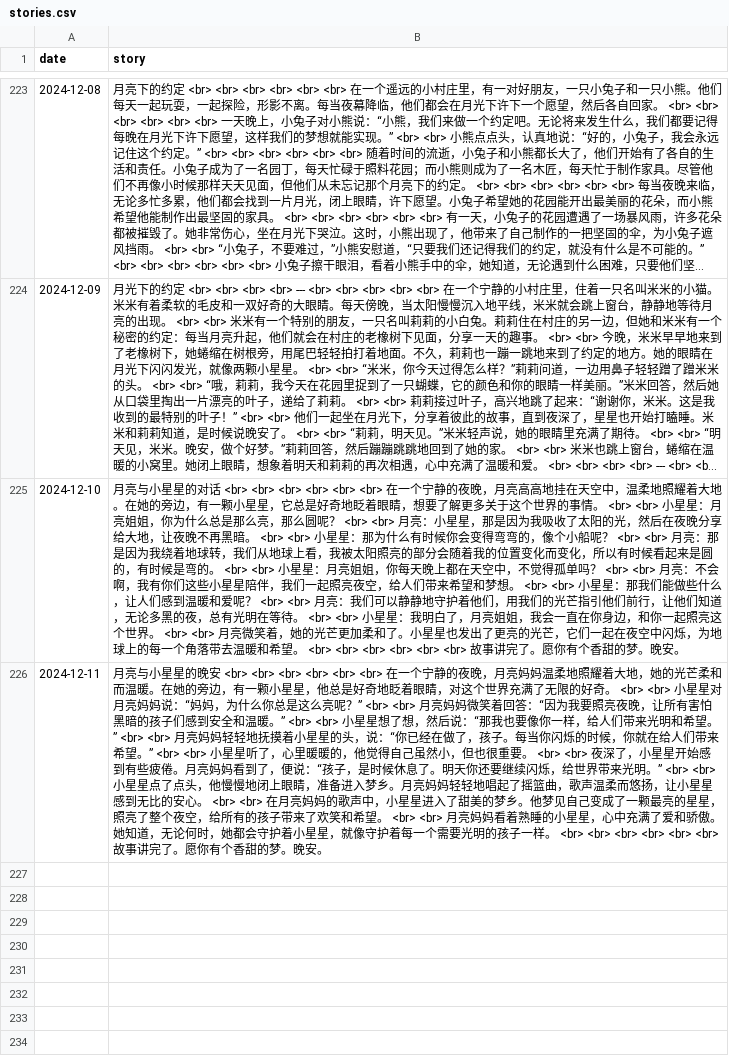
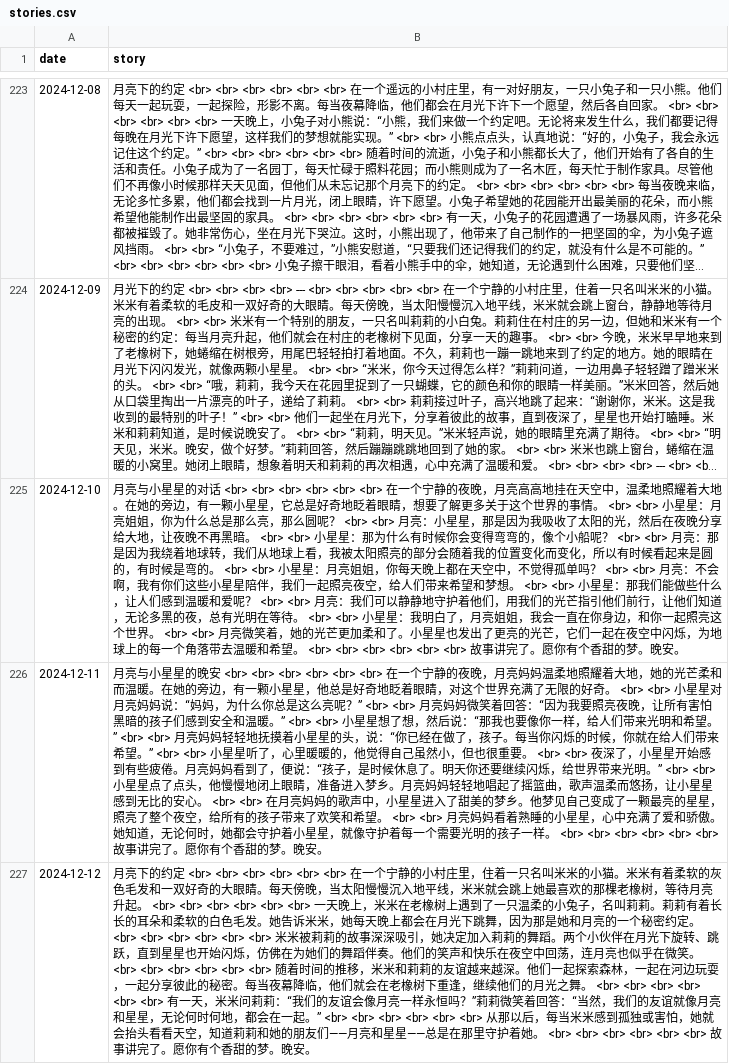
Before and after one commit to flowergod/storyBot, a CSV file: stories.csv, drawn as a sheet; only a part is shown, gaps mark what is left out; long unchanged cells end in …; the diff names each change by its address in the sheet, - before the commit and + after, or states it on an @@ line.

Commit message:
Update stories.csv with new story

```diff
--- a/stories.csv
+++ b/stories.csv
+row 227: 2024-12-12 | 月亮下的约定 <br> <br> <br> <br> <br> <br> 在一个宁静的小村庄里，住着一只名叫米米的小猫。米米有着柔软的灰色毛发和一双好奇的大眼睛。每天傍晚，当太阳慢慢沉入地平线，米米就会跳上她最喜欢的那棵老橡树，等待月亮升起。 <br> <br> <br> <br> <br> <br> 一天晚上，米米在老橡树上遇到了一只温柔的小兔子，名叫莉莉。莉莉有着长长的耳朵和柔软的白色毛发。她告诉米米，她每天晚上都会在月光下跳舞，因为那是她和月亮的一个秘密约定。 <br> <br> <br> <br> <br> <br> 米米被莉莉的故事深深吸引，她决定加入莉莉的舞蹈。两个小伙伴在月光下旋转、跳跃，直到星星也开始闪烁，仿佛在为她们的舞蹈伴奏。他们的笑声和快乐在夜空中回荡，连月亮也似乎在微笑。 <br> <br> <br> <br> <br> <br> 随着时间的推移，米米和莉莉的友谊越来越深。他们一起探索森林，一起在河边玩耍，一起分享彼此的秘密。每当夜幕降临，他们就会在老橡树下重逢，继续他们的月光之舞。 <br> <br> <br> <br> <br> <br> 有一天，米米问莉莉：“我们的友谊会像月亮一样永恒吗？”莉莉微笑着回答：“当然，我们的友谊就像月亮和星星，无论何时何地，都会在一起。” <br> <br> <br> <br> <br> <br> 从那以后，每当米米感到孤独或害怕，她就会抬头看看天空，知道莉莉和她的朋友们——月亮和星星——总是在那里守护着她。 <br> <br> <br> <br> <br> <br> 故事讲完了。愿你有个香甜的梦。晚安。
```
